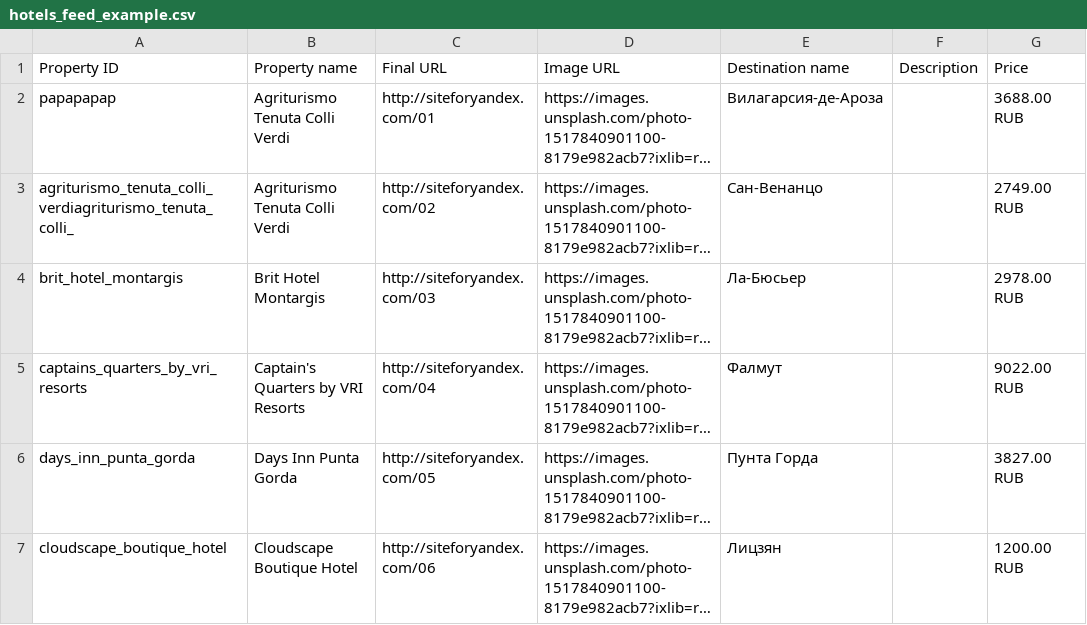
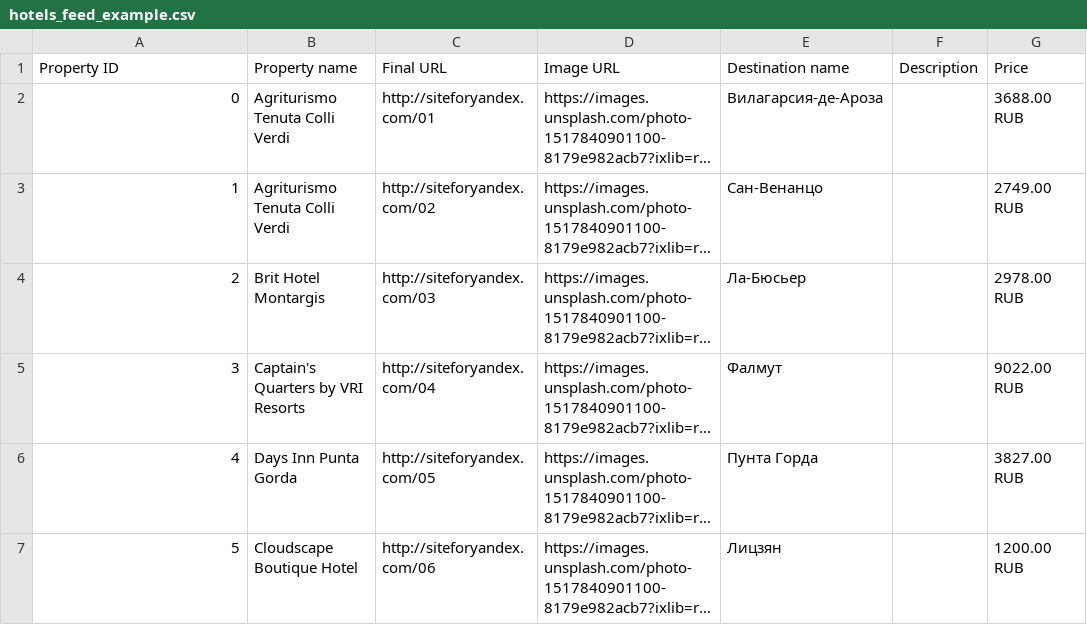
Before and after one commit to boltnev/dynamic-feeds, a CSV file: hotels_feed_example.csv, drawn as a sheet; only a part is shown; long unchanged cells end in …; the diff names each change by its address in the sheet, - before the commit and + after, or states it on an @@ line.

Commit message:
Update hotels_feed_example.csv

```diff
--- a/hotels_feed_example.csv
+++ b/hotels_feed_example.csv
-A2 (Property ID): papapapap
+A2 (Property ID): 0
-A3 (Property ID): agriturismo_tenuta_colli_verdiagriturismo_tenuta_colli_
+A3 (Property ID): 1
-A4 (Property ID): brit_hotel_montargis
+A4 (Property ID): 2
-A5 (Property ID): captains_quarters_by_vri_resorts
+A5 (Property ID): 3
-A6 (Property ID): days_inn_punta_gorda
+A6 (Property ID): 4
-A7 (Property ID): cloudscape_boutique_hotel
+A7 (Property ID): 5
```
